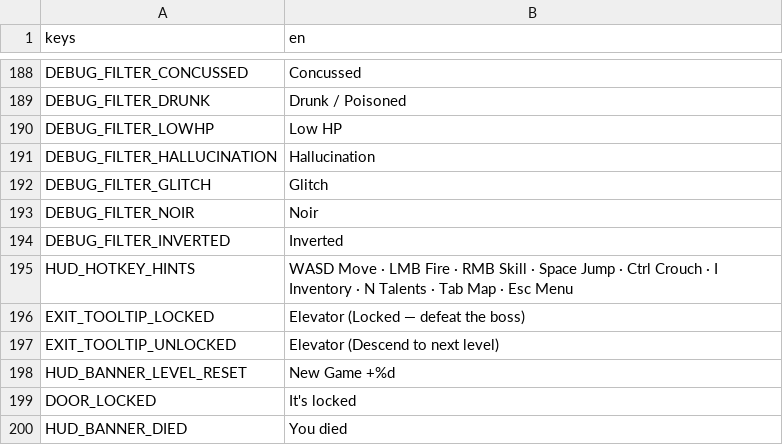
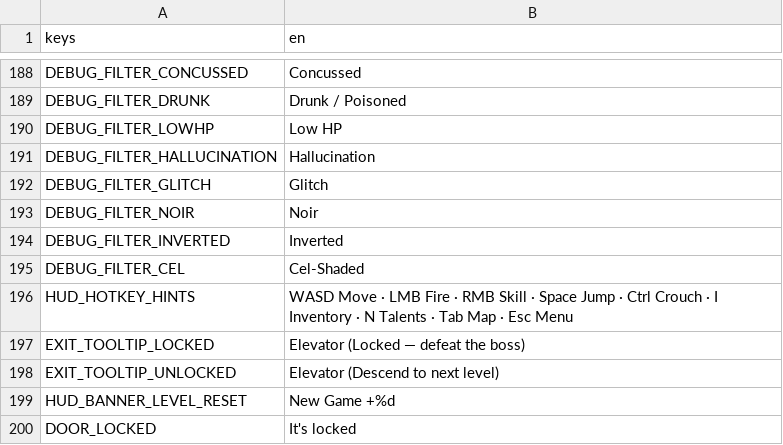
Before and after one commit to Rathe001/neurokore-requiem, a CSV file: game/i18n/strings.csv, drawn as a sheet; only a part is shown, gaps mark what is left out; the shorter side is filled out with more unchanged rows.

```diff
--- a/game/i18n/strings.csv
+++ b/game/i18n/strings.csv
@@ -194,2 +194,3 @@ DEBUG_FILTER_NOIR,Noir
 DEBUG_FILTER_INVERTED,Inverted
+DEBUG_FILTER_CEL,Cel-Shaded
 HUD_HOTKEY_HINTS,WASD Move · LMB Fire · RMB Skill · Space Jump · Ctrl Crouch · I Inventory · N Talents · Tab Map · Esc Menu
```
Also changed, not shown: 3 other files.
